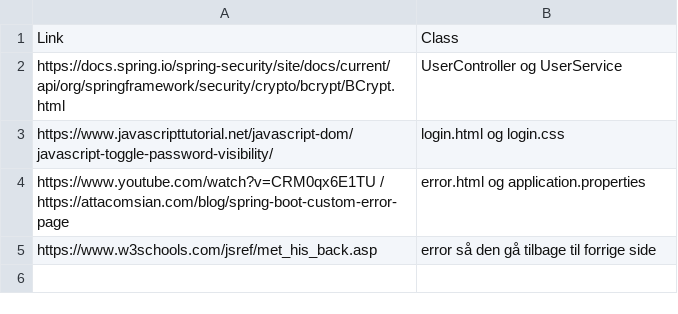
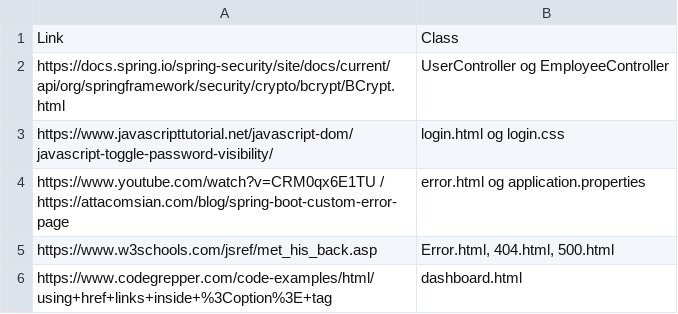
Before and after one commit to Mojens/Eksamensprojekt-KEA-Datamatiker-2.-semester, a CSV file: Kildehenvisninger.csv, drawn as a sheet.

Commit message:
Opdatering af Kildehenvisninger.csv

```diff
--- a/Kildehenvisninger.csv
+++ b/Kildehenvisninger.csv
@@ -1,5 +1,6 @@
 Link,Class
-https://docs.spring.io/spring-security/site/docs/current/api/org/springframework/security/crypto/bcrypt/BCrypt.html,UserController og UserService
+https://docs.spring.io/spring-security/site/docs/current/api/org/springframework/security/crypto/bcrypt/BCrypt.html,UserController og EmployeeController
 https://www.javascripttutorial.net/javascript-dom/javascript-toggle-password-visibility/,login.html og login.css
 https://www.youtube.com/watch?v=CRM0qx6E1TU / https://attacomsian.com/blog/spring-boot-custom-error-page,error.html og application.properties
-https://www.w3schools.com/jsref/met_his_back.asp,error så den gå tilbage til forrige side
+https://www.w3schools.com/jsref/met_his_back.asp,"Error.html, 404.html, 500.html"
+https://www.codegrepper.com/code-examples/html/using+href+links+inside+%3Coption%3E+tag,dashboard.html
```
